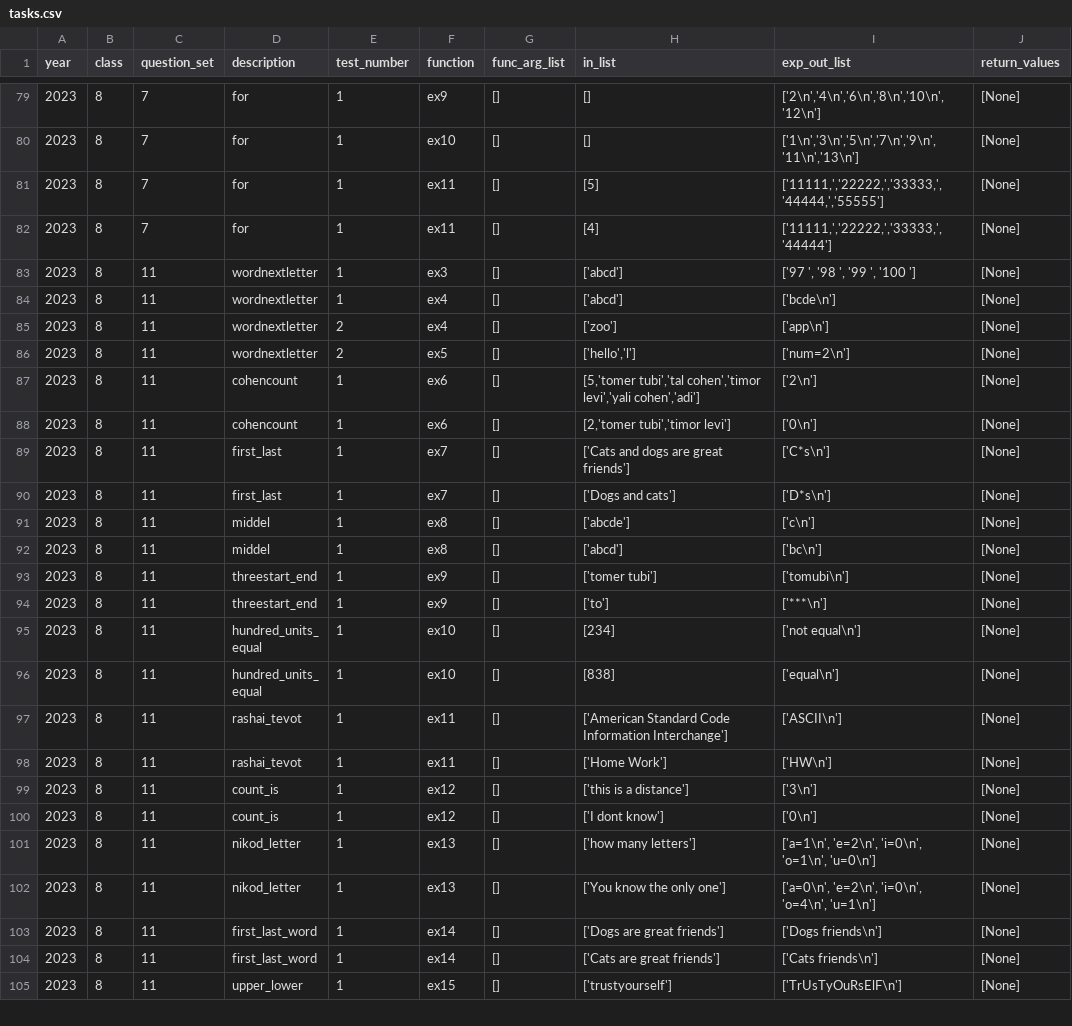
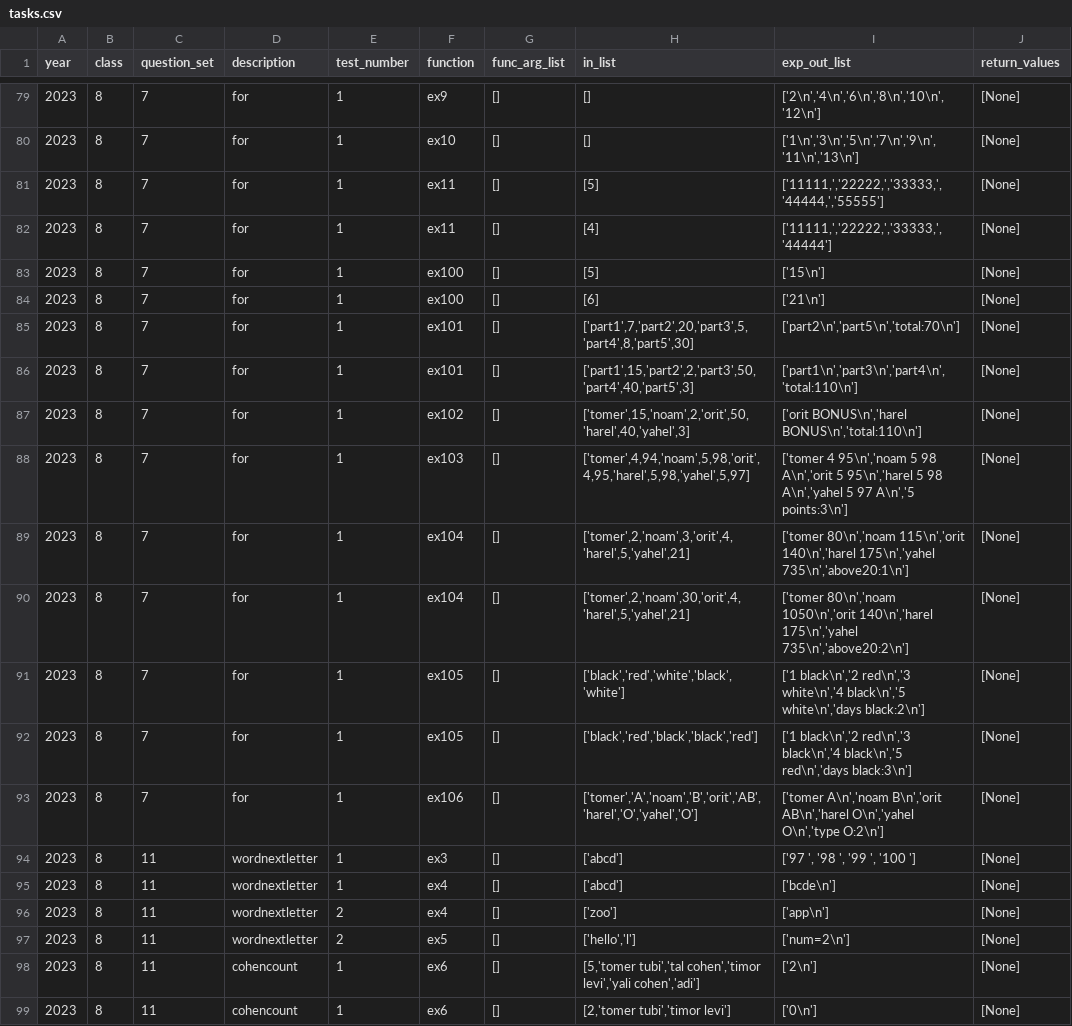
Before and after one commit to tomer2b/auto_grading, a CSV file: auto_grading/data/tasks.csv, drawn as a sheet; only a part is shown, gaps mark what is left out; the shorter side is filled out with more unchanged rows; the diff names each change by its address in the sheet, - before the commit and + after, or states it on an @@ line.

Commit message:
save

```diff
--- a/auto_grading/data/tasks.csv
+++ b/auto_grading/data/tasks.csv
+row 83: 2023 | 8 | 7 | for | 1 | ex100 | [] | [5] | ['15\n'] | [None]
+row 84: 2023 | 8 | 7 | for | 1 | ex100 | [] | [6] | ['21\n'] | [None]
+row 85: 2023 | 8 | 7 | for | 1 | ex101 | [] | ['part1',7,'part2',20,'part3',5,'part4',8,'part5',30] | ['part2\n','part5\n','total:70\n'] | [None]
+row 86: 2023 | 8 | 7 | for | 1 | ex101 | [] | ['part1',15,'part2',2,'part3',50,'part4',40,'part5',3] | ['part1\n','part3\n','part4\n','total:110\n'] | [None]
+row 87: 2023 | 8 | 7 | for | 1 | ex102 | [] | ['tomer',15,'noam',2,'orit',50,'harel',40,'yahel',3] | ['orit BONUS\n','harel BONUS\n','total:110\n'] | [None]
+row 88: 2023 | 8 | 7 | for | 1 | ex103 | [] | ['tomer',4,94,'noam',5,98,'orit',4,95,'harel',5,98,'yahel',5,97] | ['tomer 4 95\n','noam 5 98 A\n','orit 5 95\n','harel 5 98 A\n','yahel 5 97 A\n','5 points:3\n'] | [None]
+row 89: 2023 | 8 | 7 | for | 1 | ex104 | [] | ['tomer',2,'noam',3,'orit',4,'harel',5,'yahel',21] | ['tomer 80\n','noam 115\n','orit 140\n','harel 175\n','yahel 735\n','above20:1\n'] | [None]
+row 90: 2023 | 8 | 7 | for | 1 | ex104 | [] | ['tomer',2,'noam',30,'orit',4,'harel',5,'yahel',21] | ['tomer 80\n','noam 1050\n','orit 140\n','harel 175\n','yahel 735\n','above20:2\n'] | [None]
+row 91: 2023 | 8 | 7 | for | 1 | ex105 | [] | ['black','red','white','black','white'] | ['1 black\n','2 red\n','3 white\n','4 black\n','5 white\n','days black:2\n'] | [None]
+row 92: 2023 | 8 | 7 | for | 1 | ex105 | [] | ['black','red','black','black','red'] | ['1 black\n','2 red\n','3 black\n','4 black\n','5 red\n','days black:3\n'] | [None]
+row 93: 2023 | 8 | 7 | for | 1 | ex106 | [] | ['tomer','A','noam','B','orit','AB','harel','O','yahel','O'] | ['tomer A\n','noam B\n','orit AB\n','harel O\n','yahel O\n','type O:2\n'] | [None]
```
